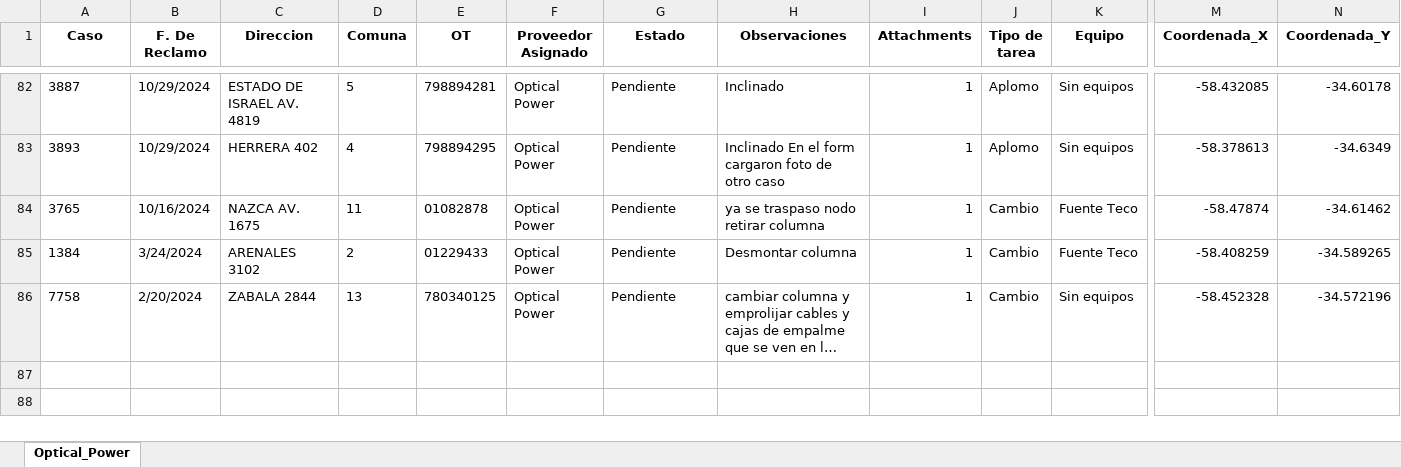
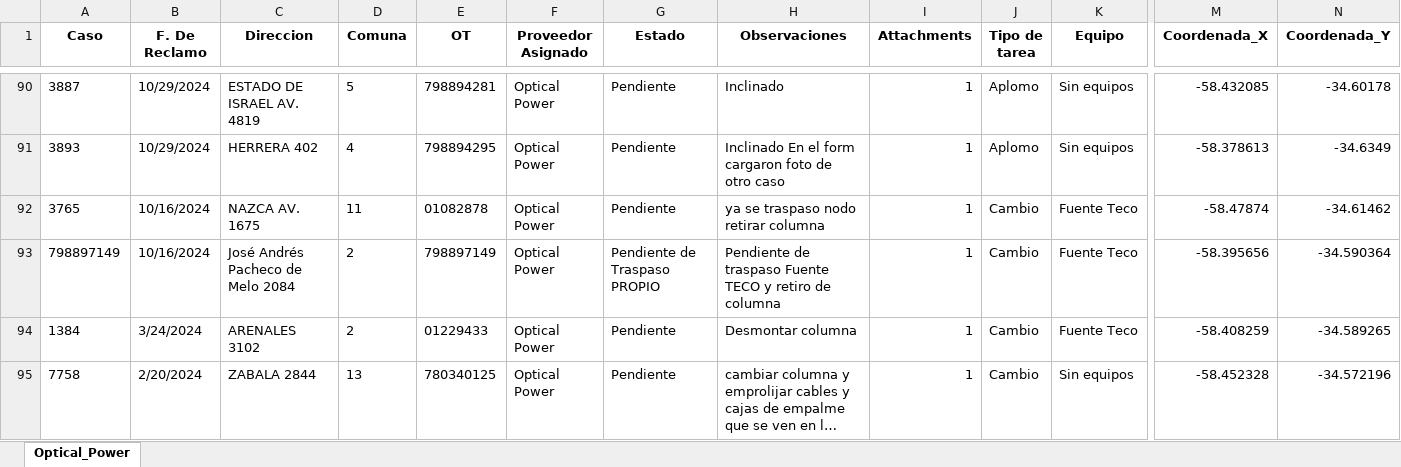
Before and after one commit to gestiondereclamosteco/opticalpower, an Excel workbook: mapa_interactivo_Optical_Power.xlsx, sheet Optical_Power, drawn as a sheet; only a part is shown, gaps mark what is left out; long unchanged cells end in …; values as stored, in another font and other column widths than the file's, no borders; rows hold the shown columns only; the diff covers the shown part only; the diff names each change by its address in the sheet, - before the commit and + after, or states it on an @@ line.

```diff
--- a/mapa_interactivo_Optical_Power.xlsx (sheet Optical_Power)
+++ b/mapa_interactivo_Optical_Power.xlsx (sheet Optical_Power)
+row 93: 798897149 | 10/16/2024 | José Andrés Pacheco de Melo 2084 | 2 | 798897149 | Optical Power | Pendiente de Traspaso PROPIO | Pendiente de traspaso Fuente TECO y retiro de columna | 1 | Cambio | Fuente Teco | -58.395656 | -34.590364
```
Also changed, not shown: 8 added rows elsewhere in this sheet, 1 other file.
